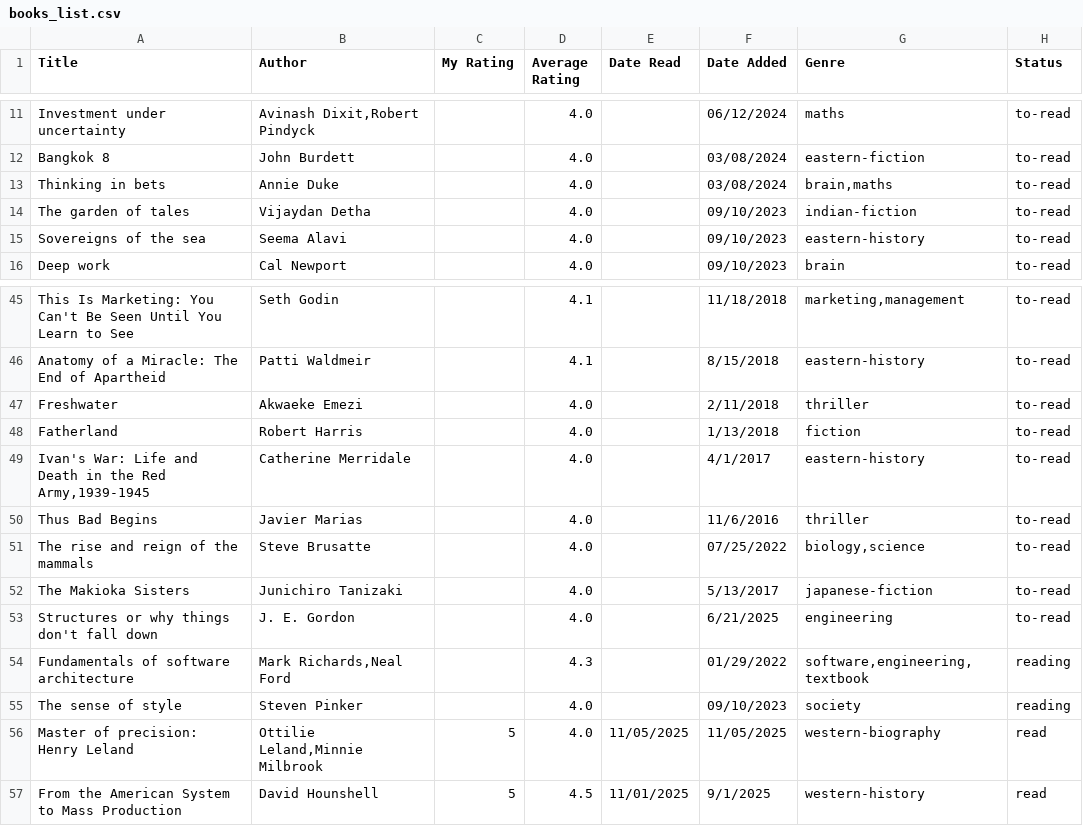
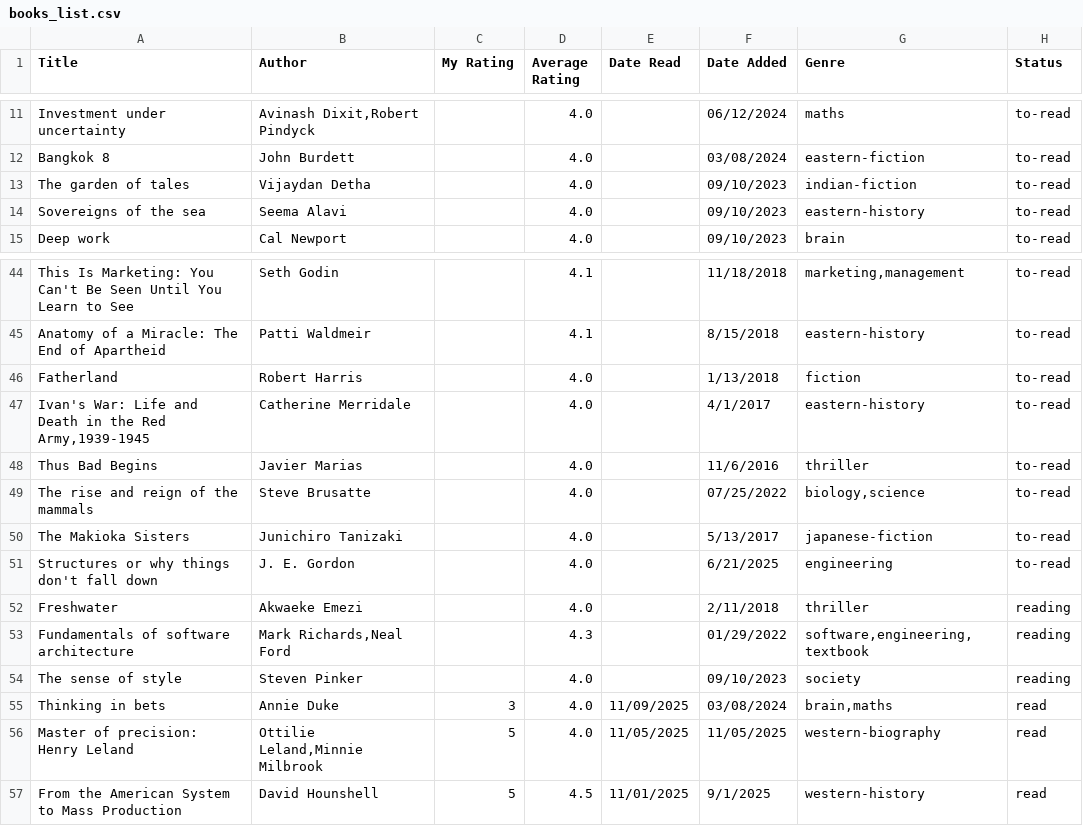
Before and after one commit to dilipwarrier/public, a CSV file: research/books_list.csv, drawn as a sheet; only a part is shown, gaps mark what is left out.

```diff
--- a/research/books_list.csv
+++ b/research/books_list.csv
@@ -12,3 +12,2 @@ Investment under uncertainty,"Avinash Dixit,Robert Pindyck",,4.0,,06/12/2024,mat
 Bangkok 8,John Burdett,,4.0,,03/08/2024,eastern-fiction,to-read
-Thinking in bets,Annie Duke,,4.0,,03/08/2024,"brain,maths",to-read
 The garden of tales,Vijaydan Detha,,4.0,,09/10/2023,indian-fiction,to-read
@@ -46,3 +45,2 @@ This Is Marketing: You Can't Be Seen Until You Learn to See,Seth Godin,,4.1,,11/
 Anatomy of a Miracle: The End of Apartheid,Patti Waldmeir,,4.1,,8/15/2018,eastern-history,to-read
-Freshwater,Akwaeke Emezi,,4.0,,2/11/2018,thriller,to-read
 Fatherland,Robert Harris,,4.0,,1/13/2018,fiction,to-read
@@ -53,4 +51,6 @@ The Makioka Sisters,Junichiro Tanizaki,,4.0,,5/13/2017,japanese-fiction,to-read
 Structures or why things don't fall down,J. E. Gordon,,4.0,,6/21/2025,engineering,to-read
+Freshwater,Akwaeke Emezi,,4.0,,2/11/2018,thriller,reading
 Fundamentals of software architecture,"Mark Richards,Neal Ford",,4.3,,01/29/2022,"software,engineering,textbook",reading
 The sense of style,Steven Pinker,,4.0,,09/10/2023,society,reading
+Thinking in bets,Annie Duke,3,4.0,11/09/2025,03/08/2024,"brain,maths",read
 Master of precision: Henry Leland,"Ottilie Leland,Minnie Milbrook",5,4.0,11/05/2025,11/05/2025,western-biography,read
```
Also changed, not shown: 3 other files.
